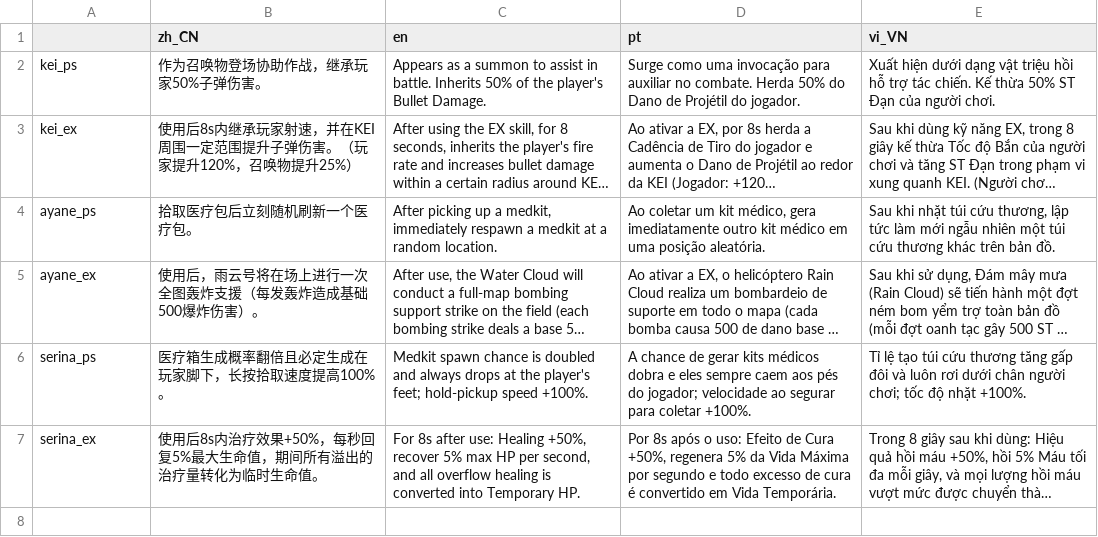
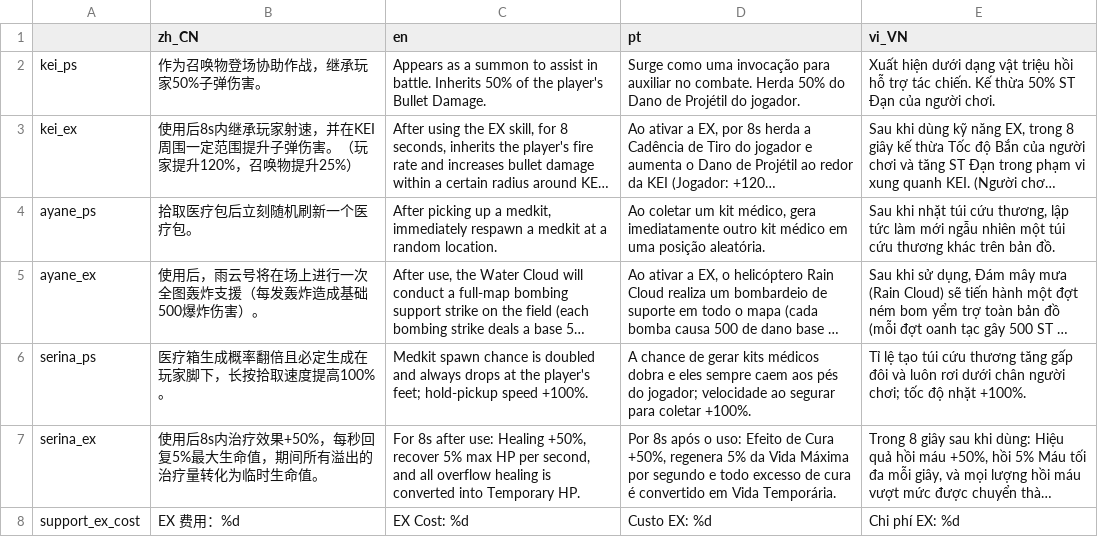
Before and after one commit to Filipe1704/Enter-The-Nyangeon, a CSV file: ETN_support_localization.csv, drawn as a sheet; long unchanged cells end in …; the diff names each change by its address in the sheet, - before the commit and + after, or states it on an @@ line.

Commit message:
feat(ui): 难度页与测试房支援详情显示等级与被动
- 支援详情改走统一宿主，显示名称、存档等级、被动、PS 与 EX
- PS/EX 费用用 section 小节，被动百分比走 percent_text
- 补 support_ex_cost 本地化键并重新导入 .translation

```diff
--- a/ETN_support_localization.csv
+++ b/ETN_support_localization.csv
+row 8: support_ex_cost | EX 费用：%d | EX Cost: %d | Custo EX: %d | Chi phí EX: %d
```
Also changed, not shown: 7 other files.
